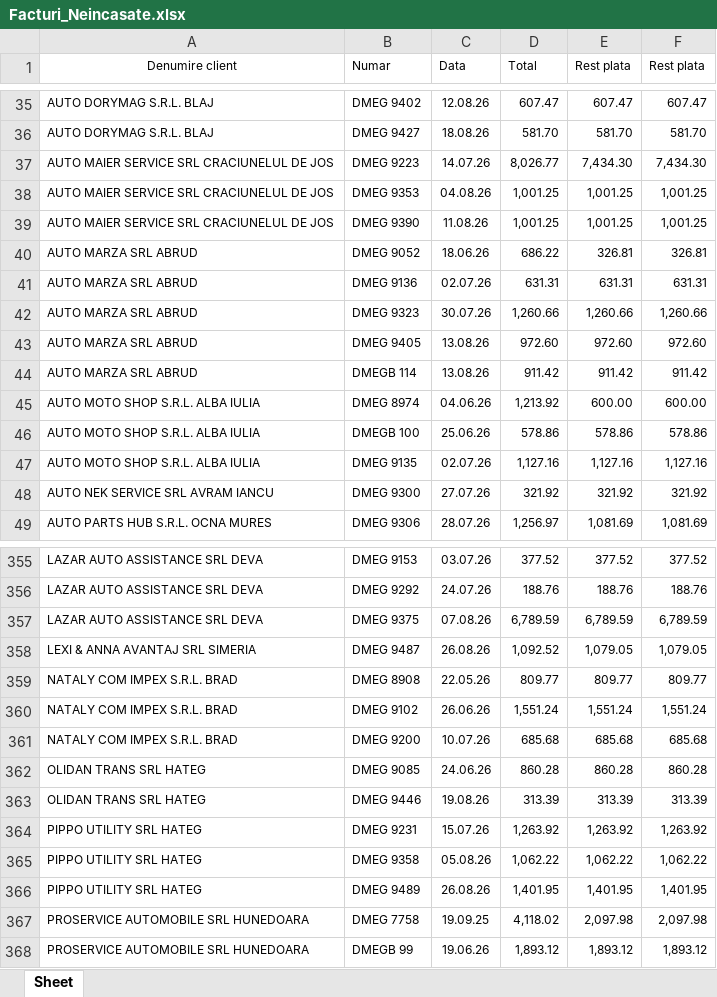
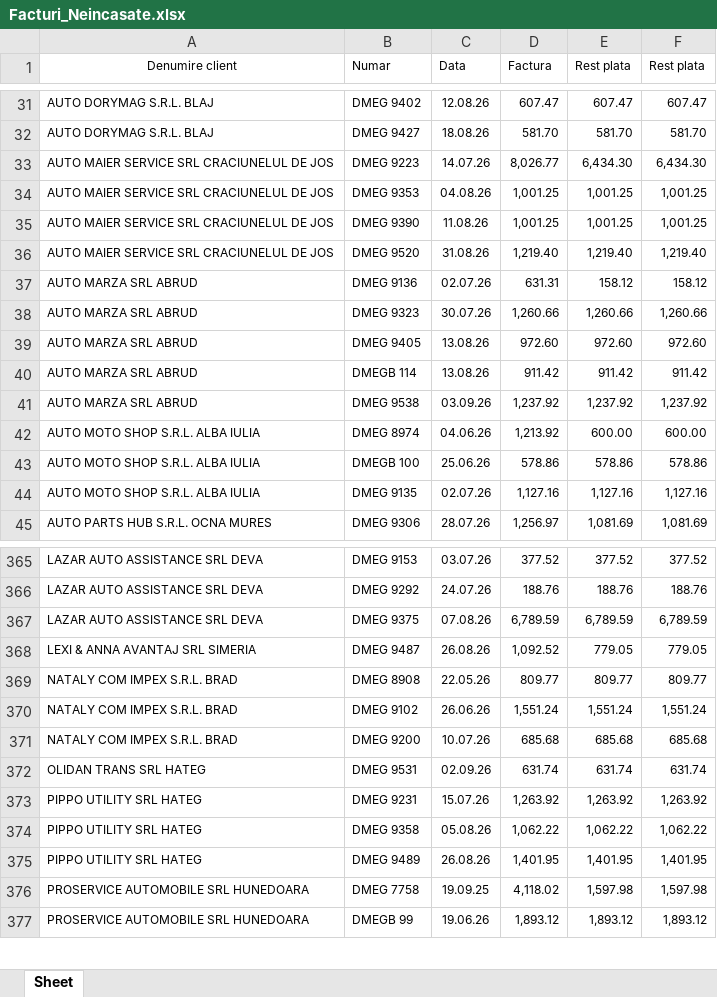
Before and after one commit to ab12slk-sys/dmautoravenol, an Excel workbook: Facturi_Neincasate.xlsx, sheet Sheet, drawn as a sheet; only a part is shown, gaps mark what is left out; values as stored, in another font and other column widths than the file's, no borders; removed rows and columns are numbered as before the commit, all else as after; the diff covers the shown part only; the diff names each change by its address in the sheet, - before the commit and + after, or states it on an @@ line.

```diff
--- a/Facturi_Neincasate.xlsx (sheet Sheet)
+++ b/Facturi_Neincasate.xlsx (sheet Sheet)
-D1: Total
+D1: Factura
-E33 (Rest plata): 7,434.30
+E33 (Rest plata): 6,434.30
-F33 (Rest plata): 7,434.30
+F33 (Rest plata): 6,434.30
-row 40: AUTO MARZA SRL ABRUD | DMEG 9052 | 18.06.26 | 686.22 | 326.81 | 326.81
+row 36: AUTO MAIER SERVICE SRL CRACIUNELUL DE JOS | DMEG 9520 | 31.08.26 | 1,219.40 | 1,219.40 | 1,219.40
-E37 (Rest plata): 631.31
+E37 (Rest plata): 158.12
-F37 (Rest plata): 631.31
+F37 (Rest plata): 158.12
+row 41: AUTO MARZA SRL ABRUD | DMEG 9538 | 03.09.26 | 1,237.92 | 1,237.92 | 1,237.92
-row 48: AUTO NEK SERVICE SRL AVRAM IANCU | DMEG 9300 | 27.07.26 | 321.92 | 321.92 | 321.92
-E368 (Rest plata): 1,079.05
+E368 (Rest plata): 779.05
-F368 (Rest plata): 1,079.05
+F368 (Rest plata): 779.05
-row 362: OLIDAN TRANS SRL HATEG | DMEG 9085 | 24.06.26 | 860.28 | 860.28 | 860.28
-row 363: OLIDAN TRANS SRL HATEG | DMEG 9446 | 19.08.26 | 313.39 | 313.39 | 313.39
+row 372: OLIDAN TRANS SRL HATEG | DMEG 9531 | 02.09.26 | 631.74 | 631.74 | 631.74
-E376 (Rest plata): 2,097.98
+E376 (Rest plata): 1,597.98
-F376 (Rest plata): 2,097.98
+F376 (Rest plata): 1,597.98
```
Also changed, not shown: 35 added rows, 24 removed rows and 21 edited cells elsewhere in this sheet.
